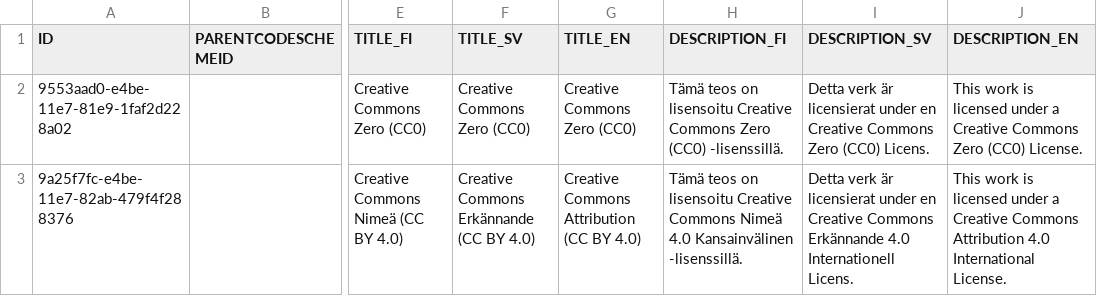
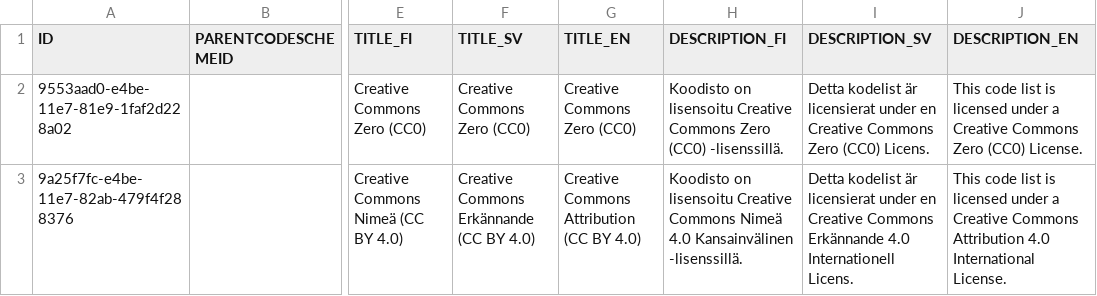
Before and after one commit to VRK-YTI/yti-codelist-content-intake-service, a CSV file: src/main/resources/externalreferences/externalreferences.csv, drawn as a sheet; only a part is shown, gaps mark what is left out; the diff names each change by its address in the sheet, - before the commit and + after, or states it on an @@ line.

Commit message:
YTI-471 - License descriptions modified to be code list specific.

```diff
--- a/src/main/resources/externalreferences/externalreferences.csv
+++ b/src/main/resources/externalreferences/externalreferences.csv
-H2 (DESCRIPTION_FI): Tämä teos on lisensoitu…
+H2 (DESCRIPTION_FI): Koodisto on lisensoitu…
-I2 (DESCRIPTION_SV): Detta verk är licensierat…
+I2 (DESCRIPTION_SV): Detta kodelist är licensierat…
-J2 (DESCRIPTION_EN): This work is licensed…
+J2 (DESCRIPTION_EN): This code list is licensed…
-H3 (DESCRIPTION_FI): Tämä teos on lisensoitu…
+H3 (DESCRIPTION_FI): Koodisto on lisensoitu…
-I3 (DESCRIPTION_SV): Detta verk är licensierat…
+I3 (DESCRIPTION_SV): Detta kodelist är licensierat…
-J3 (DESCRIPTION_EN): This work is licensed…
+J3 (DESCRIPTION_EN): This code list is licensed…
```
